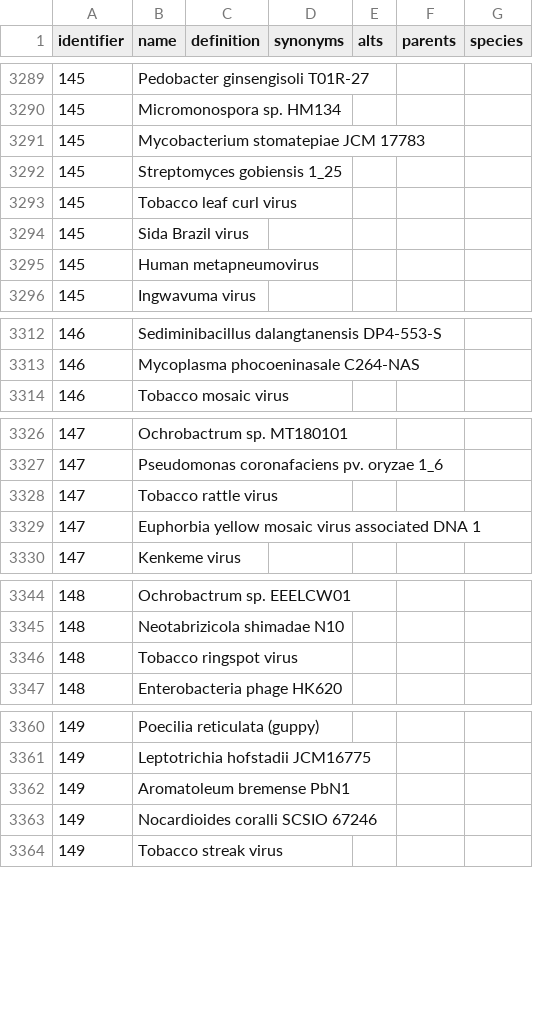
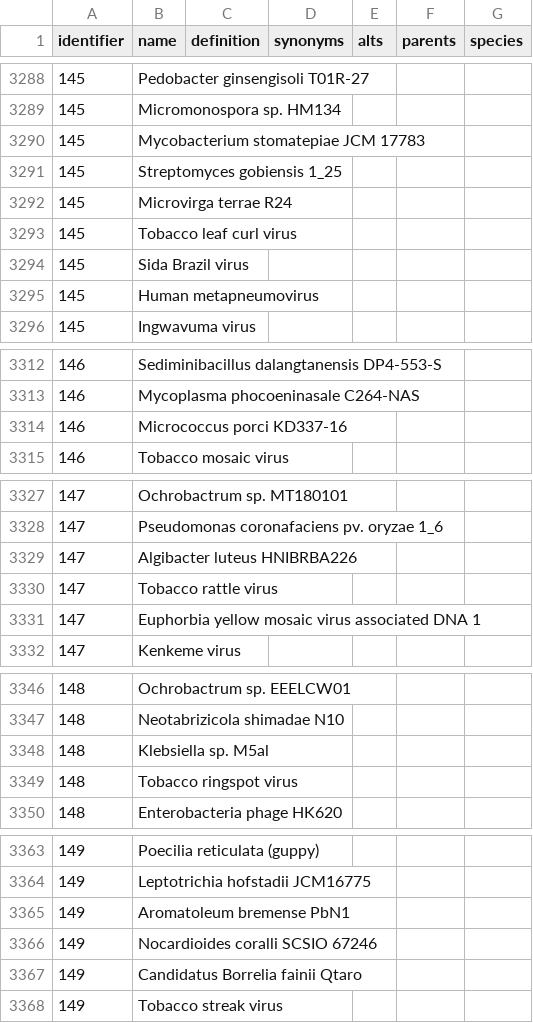
Before and after one commit to biopragmatics/obo-db-ingest, a TSV file: export/kegg.genome/107.0/kegg.genome.tsv, drawn as a sheet; only a part is shown, gaps mark what is left out; the diff covers the shown part only.

```diff
--- a/export/kegg.genome/107.0/kegg.genome.tsv
+++ b/export/kegg.genome/107.0/kegg.genome.tsv
@@ -3292,2 +3291,3 @@ identifier	name	definition	synonyms	alts	parents	species
 145	Streptomyces gobiensis 1_25					
+145	Microvirga terrae R24					
 145	Tobacco leaf curl virus					
@@ -3313,2 +3313,3 @@ identifier	name	definition	synonyms	alts	parents	species
 146	Mycoplasma phocoeninasale C264-NAS					
+146	Micrococcus porci KD337-16					
 146	Tobacco mosaic virus					
@@ -3327,2 +3328,3 @@ identifier	name	definition	synonyms	alts	parents	species
 147	Pseudomonas coronafaciens pv. oryzae 1_6					
+147	Algibacter luteus HNIBRBA226					
 147	Tobacco rattle virus					
@@ -3345,2 +3347,3 @@ identifier	name	definition	synonyms	alts	parents	species
 148	Neotabrizicola shimadae N10					
+148	Klebsiella sp. M5al					
 148	Tobacco ringspot virus					
@@ -3363,2 +3366,3 @@ identifier	name	definition	synonyms	alts	parents	species
 149	Nocardioides coralli SCSIO 67246					
+149	Candidatus Borrelia fainii Qtaro					
 149	Tobacco streak virus					
```
Also changed, not shown: 21 added rows, 5 removed rows and 3 edited cells elsewhere in this file, export/kegg.genome/kegg.genome.tsv, export/pombase/2023-07-01/pombase.tsv, 38 other files.
